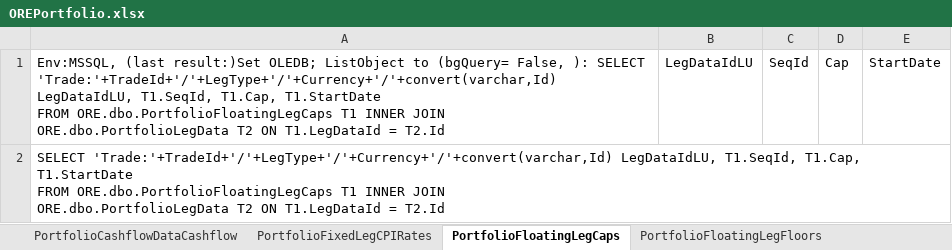
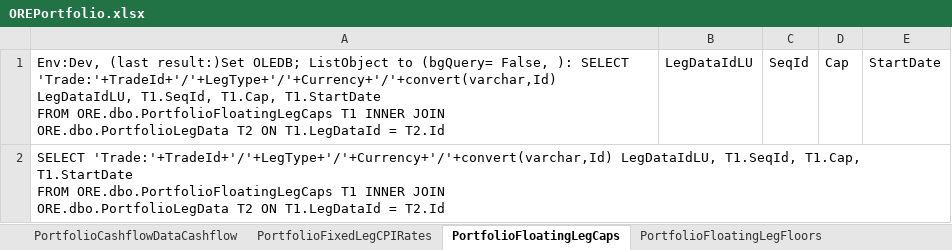
Before and after one commit to rkapl123/OreControl, an Excel workbook: OreDB/DBSheets/OREPortfolio.xlsx, sheet PortfolioFloatingLegCaps, drawn as a sheet; values as stored, in another font and other column widths than the file's, no borders; table styles not drawn; the diff names each change by its address in the sheet, - before the commit and + after, or states it on an @@ line.

```diff
--- a/OreDB/DBSheets/OREPortfolio.xlsx (sheet PortfolioFloatingLegCaps)
+++ b/OreDB/DBSheets/OREPortfolio.xlsx (sheet PortfolioFloatingLegCaps)
-A1: Env:MSSQL, (last result:)Set…
+A1: Env:Dev, (last result:)Set…
```
Also changed, not shown: sheet PortfolioLegData, sheet PortfolioScheduleDataRules, sheet PortfolioTrades, sheet PortfolioLegNotionals, sheet PortfolioFixedLegCPIRates, sheet PortfolioFloatingLegSpreads, 8 more sheets, other sheet tabs, hidden cells, OreDB/DBSheets/OREMdat.xlsx, OreDB/DBSheets/ORENettingSet.xlsx, 2 other files.
